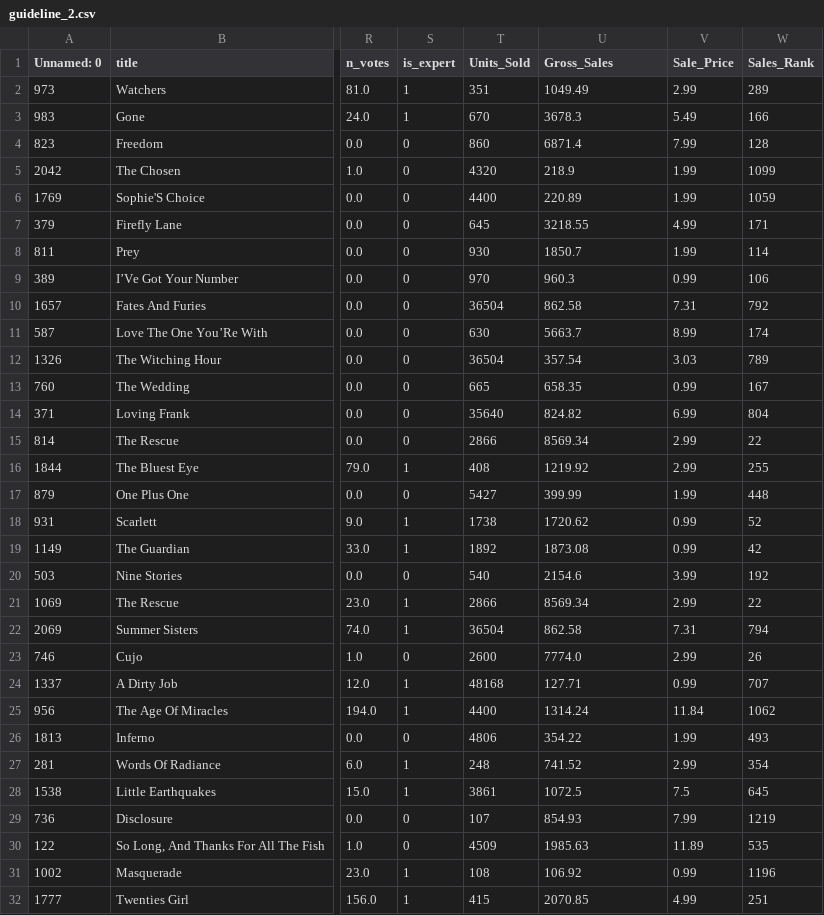
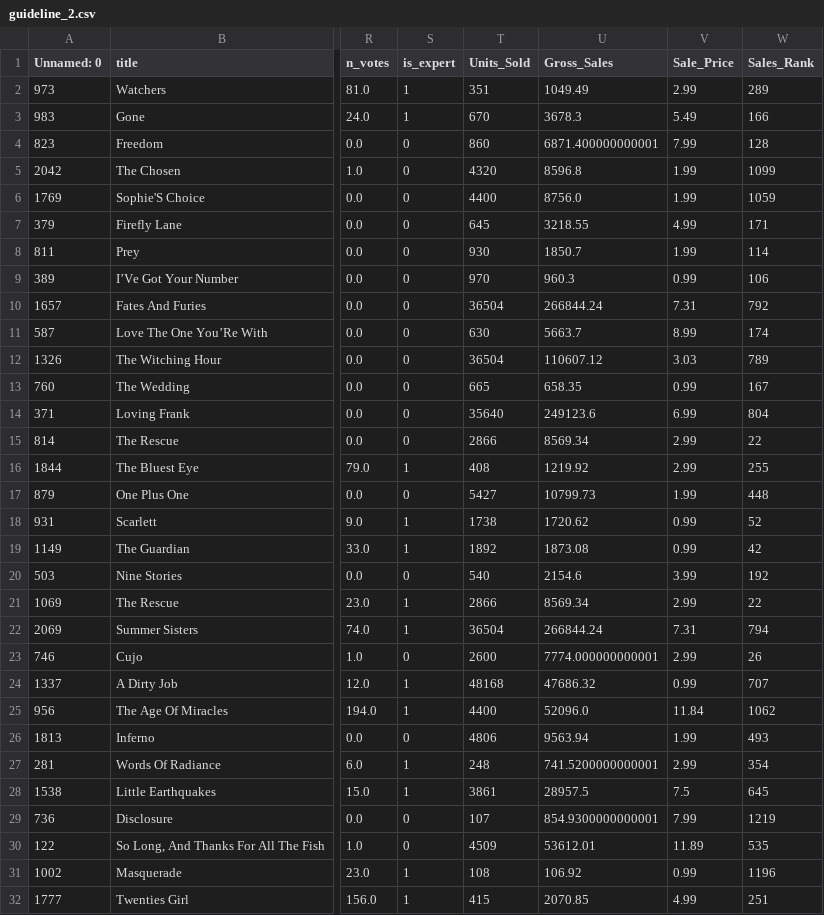
Before and after one commit to fountainhead-2207/DS102, a CSV file: DATA/silver/guidelines/guideline_2.csv, drawn as a sheet; only a part is shown, gaps mark what is left out; the diff covers the shown part only; the diff names each change by its address in the sheet, - before the commit and + after, or states it on an @@ line.

Commit message:
fix gross sale

```diff
--- a/DATA/silver/guidelines/guideline_2.csv
+++ b/DATA/silver/guidelines/guideline_2.csv
-U4 (Gross_Sales): 6871.4
+U4 (Gross_Sales): 6871.400000000001
-U5 (Gross_Sales): 218.9
+U5 (Gross_Sales): 8596.8
-U6 (Gross_Sales): 220.89
+U6 (Gross_Sales): 8756.0
-U10 (Gross_Sales): 862.58
+U10 (Gross_Sales): 266844.24
-U12 (Gross_Sales): 357.54
+U12 (Gross_Sales): 110607.12
-U14 (Gross_Sales): 824.82
+U14 (Gross_Sales): 249123.6
-U17 (Gross_Sales): 399.99
+U17 (Gross_Sales): 10799.73
-U22 (Gross_Sales): 862.58
+U22 (Gross_Sales): 266844.24
-U23 (Gross_Sales): 7774.0
+U23 (Gross_Sales): 7774.000000000001
-U24 (Gross_Sales): 127.71
+U24 (Gross_Sales): 47686.32
-U25 (Gross_Sales): 1314.24
+U25 (Gross_Sales): 52096.0
-U26 (Gross_Sales): 354.22
+U26 (Gross_Sales): 9563.94
-U27 (Gross_Sales): 741.52
+U27 (Gross_Sales): 741.5200000000001
-U28 (Gross_Sales): 1072.5
+U28 (Gross_Sales): 28957.5
-U29 (Gross_Sales): 854.93
+U29 (Gross_Sales): 854.9300000000001
-U30 (Gross_Sales): 1985.63
+U30 (Gross_Sales): 53612.01
```
Also changed, not shown: 14 edited cells elsewhere in this file.
